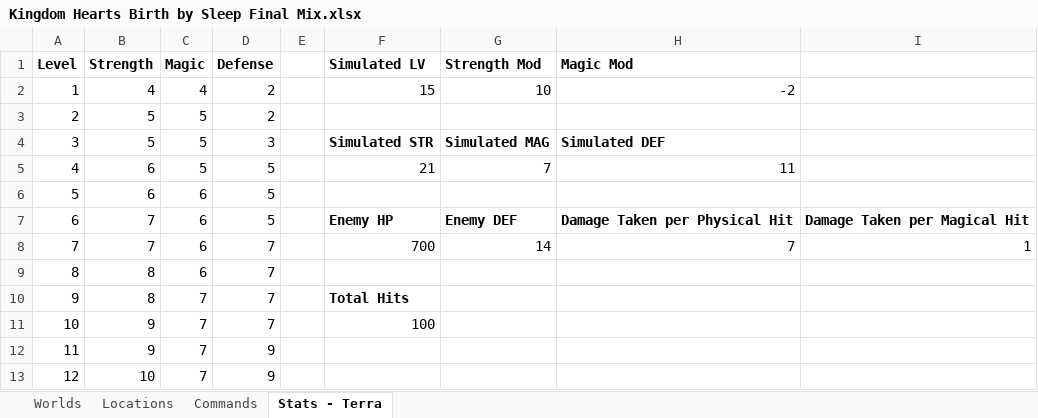
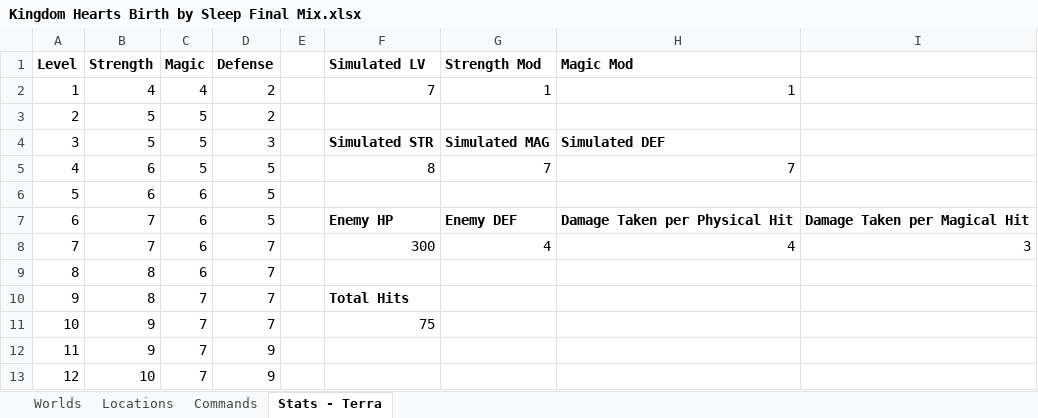
Before and after one commit to MagmarFire/RetroAchievements, an Excel workbook: Kingdom Hearts Birth by Sleep Final Mix.xlsx, sheet Stats - Terra, drawn as a sheet; only a part is shown; values as stored, in another font and other column widths than the file's, no borders; 1 other sheet too large or unreadable and not compared; the diff names each change by its address in the sheet, - before the commit and + after, or states it on an @@ line.

Commit message:
Additional rebalancing to most of the rest of Terra's challenge achievements

```diff
--- a/Kingdom Hearts Birth by Sleep Final Mix.xlsx (sheet Stats - Terra)
+++ b/Kingdom Hearts Birth by Sleep Final Mix.xlsx (sheet Stats - Terra)
-F2 (Simulated LV): 15
+F2 (Simulated LV): 7
-G2 (Strength Mod): 10
+G2 (Strength Mod): 1
-H2 (Magic Mod): -2
+H2 (Magic Mod): 1
-F5 (Simulated LV): 21
+F5 (Simulated LV): 8
-H5 (Magic Mod): 11
+H5 (Magic Mod): 7
-F8 (Simulated LV): 700
+F8 (Simulated LV): 300
-G8 (Strength Mod): 14
+G8 (Strength Mod): 4
-H8 (Magic Mod): 7
+H8 (Magic Mod): 4
-I8: 1
+I8: 3
-F11 (Simulated LV): 100
+F11 (Simulated LV): 75
```
Also changed, not shown: 1 other file.
